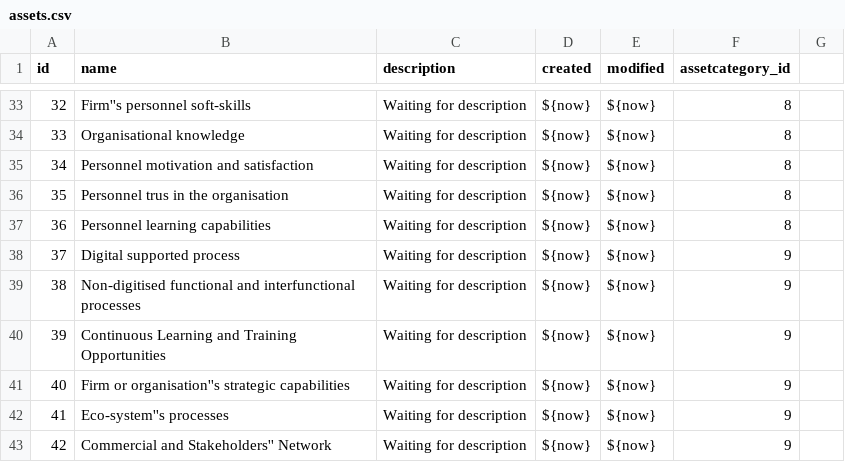
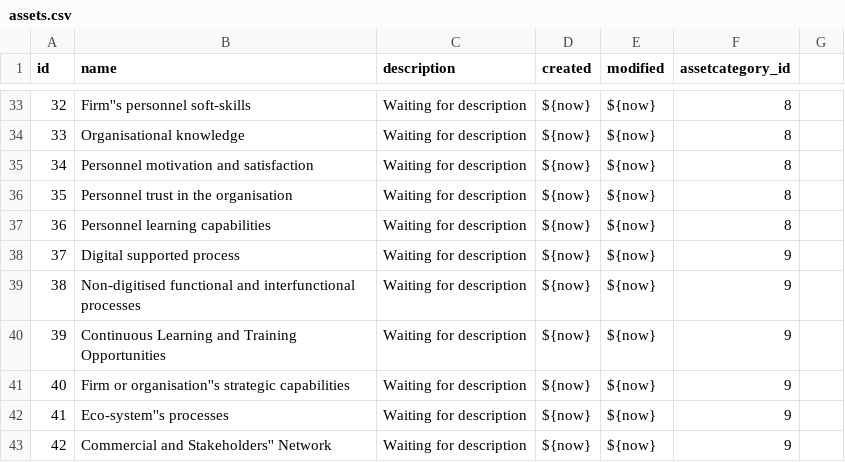
Before and after one commit to rating-eu/rating_v1, a CSV file: src/main/resources/config/liquibase/assets.csv, drawn as a sheet; only a part is shown, gaps mark what is left out.

Commit message:
+Liquibase asset item (name fix)

```diff
--- a/src/main/resources/config/liquibase/assets.csv
+++ b/src/main/resources/config/liquibase/assets.csv
@@ -35,3 +35,3 @@ id;name;description;created;modified;assetcategory_id
 34;Personnel motivation and satisfaction;Waiting for description;${now};${now};8
-35;Personnel trus in the organisation;Waiting for description;${now};${now};8
+35;Personnel trust in the organisation;Waiting for description;${now};${now};8
 36;Personnel learning capabilities;Waiting for description;${now};${now};8
```
